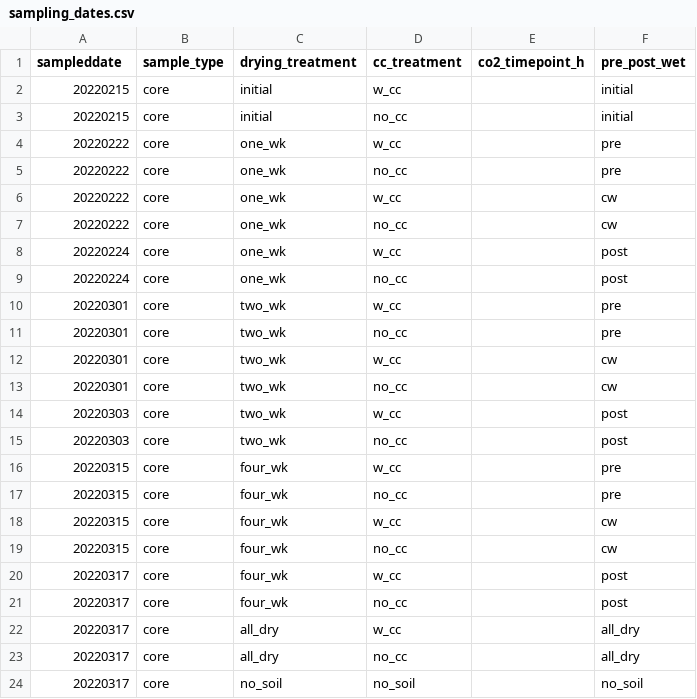
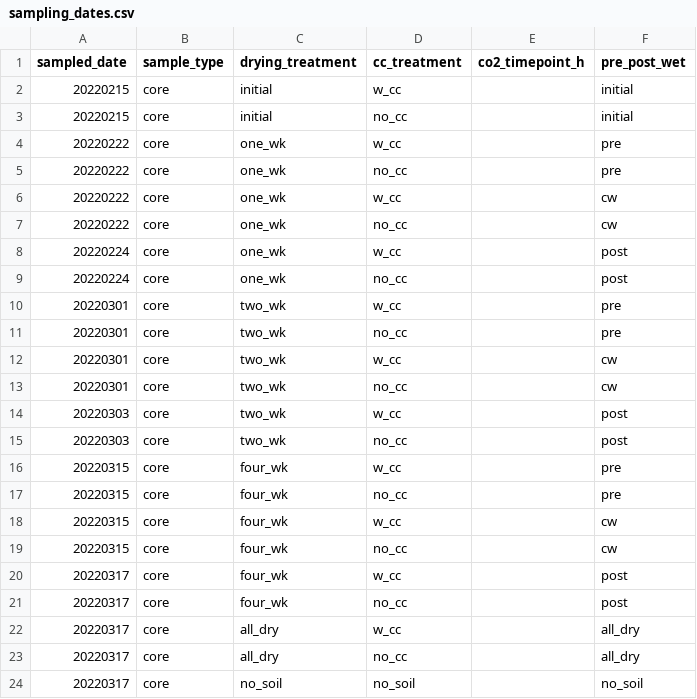
Before and after one commit to ZimmermanLab/gao-thesis, a CSV file: output/2022/jar_assignments/sampling_dates.csv, drawn as a sheet.

Commit message:
Fix typo in column name

```diff
--- a/output/2022/jar_assignments/sampling_dates.csv
+++ b/output/2022/jar_assignments/sampling_dates.csv
@@ -1,2 +1,2 @@
-sampleddate,sample_type,drying_treatment,cc_treatment,co2_timepoint_h,pre_post_wet
+sampled_date,sample_type,drying_treatment,cc_treatment,co2_timepoint_h,pre_post_wet
 20220215,core,initial,w_cc,,initial
```
